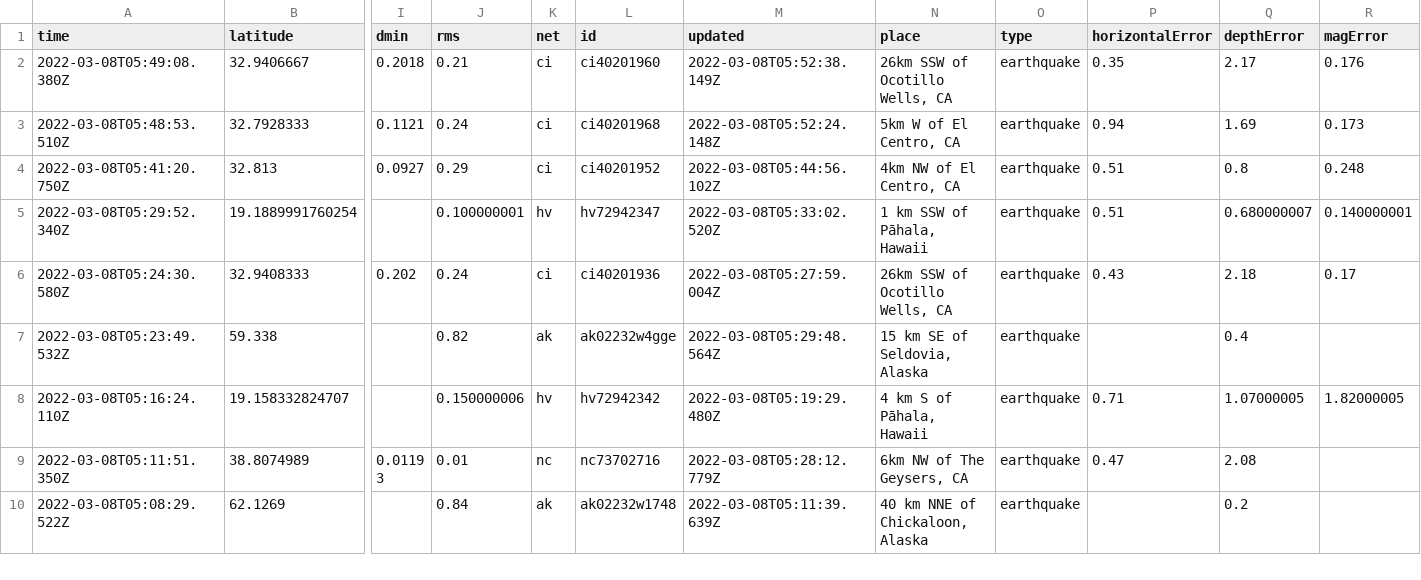
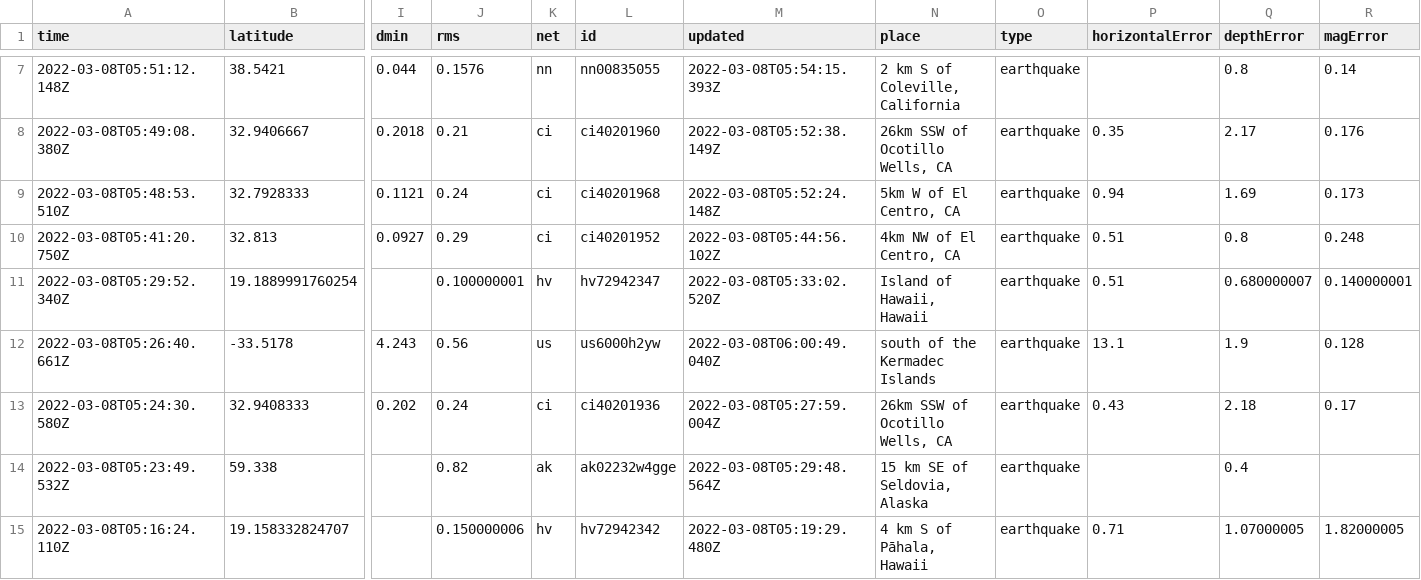
Before and after one commit to rachelll4/git-actions-nicar, a CSV file: usgs_current.csv, drawn as a sheet; only a part is shown, gaps mark what is left out; the shorter side is filled out with more unchanged rows; addresses are those after the commit; rows hold the shown columns only; the diff covers the shown part only; the diff names each change by its address in the sheet, - before the commit and + after, or states it on an @@ line.

```diff
--- a/usgs_current.csv
+++ b/usgs_current.csv
+row 7: 2022-03-08T05:51:12.148Z | 38.5421 | 0.044 | 0.1576 | nn | nn00835055 | 2022-03-08T05:54:15.393Z | 2 km S of Coleville, California | earthquake |  | 0.8 | 0.14
-N11 (place): 1 km SSW of Pāhala, Hawaii
+N11 (place): Island of Hawaii, Hawaii
+row 12: 2022-03-08T05:26:40.661Z | -33.5178 | 4.243 | 0.56 | us | us6000h2yw | 2022-03-08T06:00:49.040Z | south of the Kermadec Islands | earthquake | 13.1 | 1.9 | 0.128
```
Also changed, not shown: 7 added rows and 11 edited cells elsewhere in this file, 1 other file.
